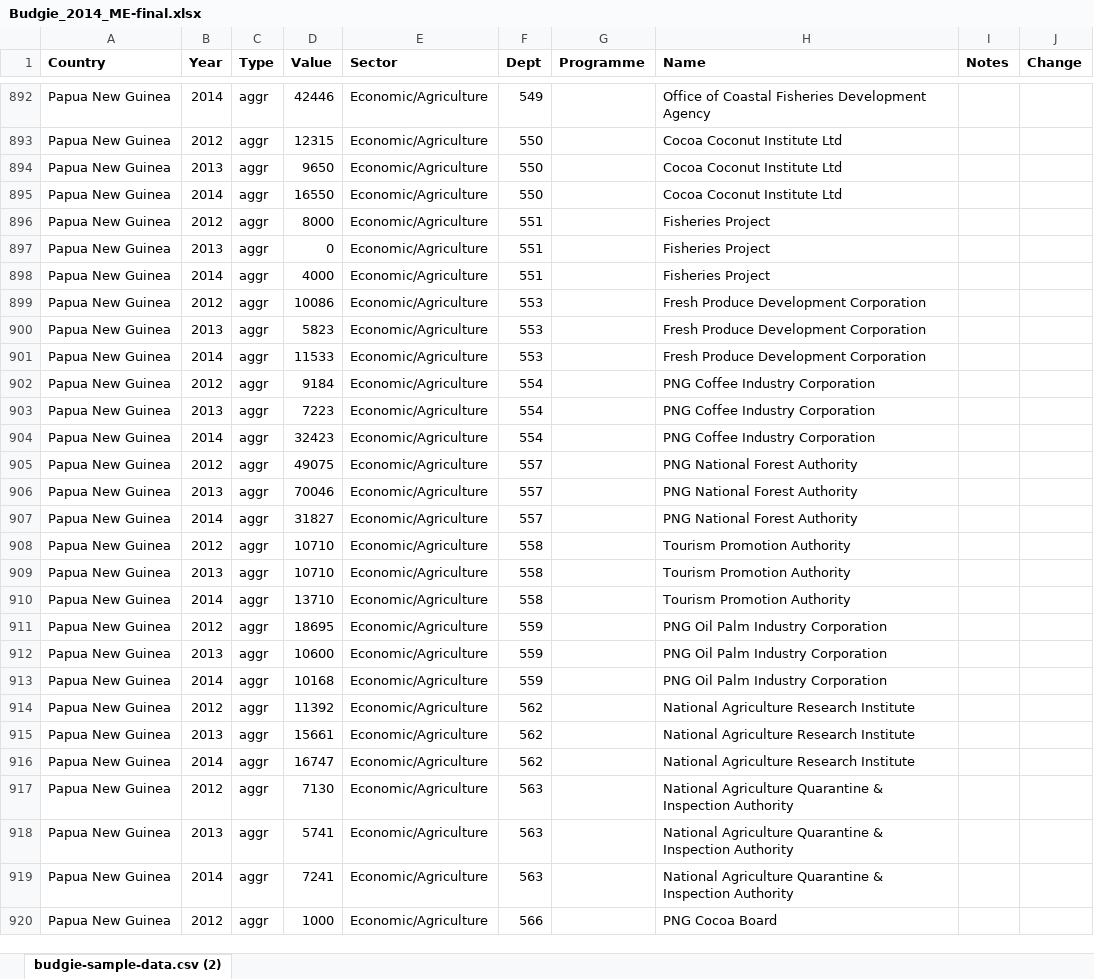
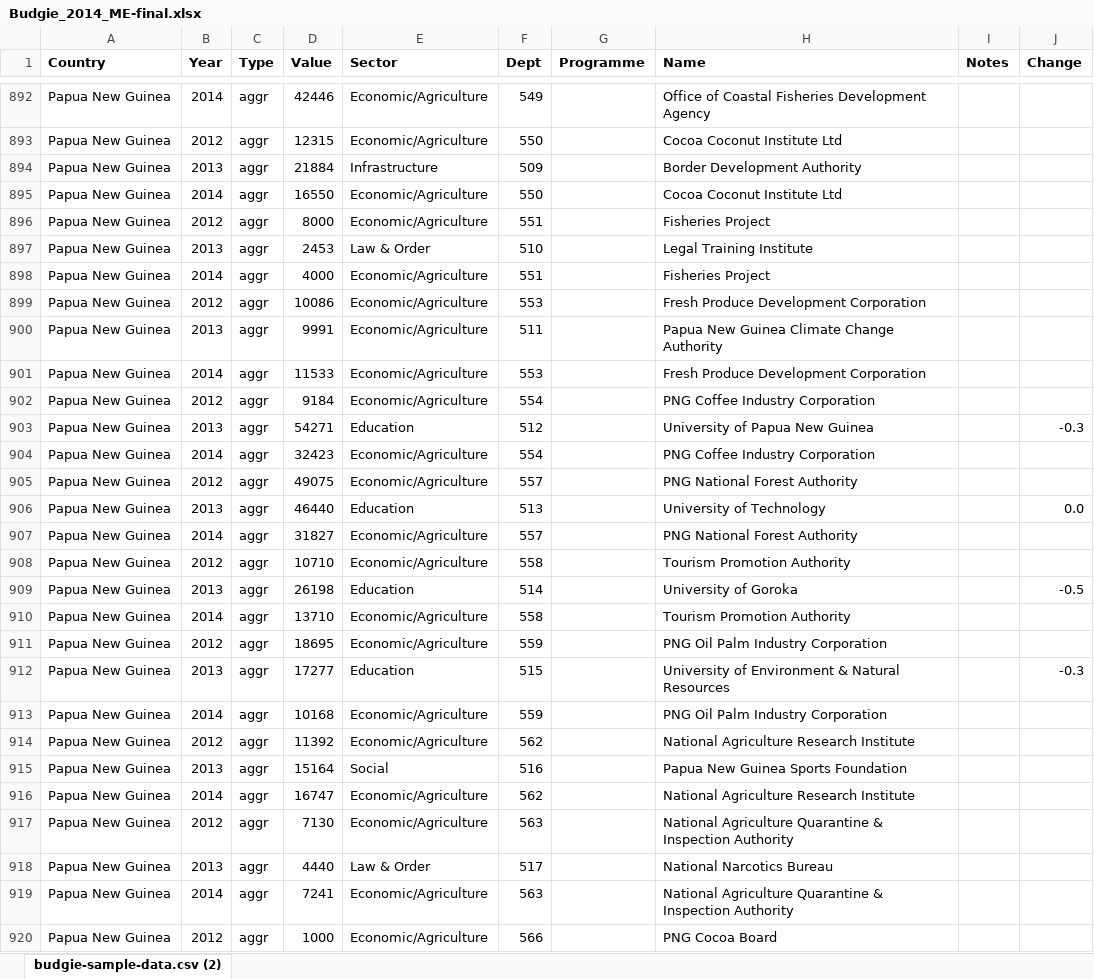
Before and after one commit to gcrumb/budgie, an Excel workbook: db/Budgie_2014_ME-final.xlsx, sheet budgie-sample-data.csv (2), drawn as a sheet; only a part is shown, gaps mark what is left out; values as stored, in another font and other column widths than the file's, no borders; removed rows and columns are numbered as before the commit, all else as after; the diff covers the shown part only; the diff names each change by its address in the sheet, - before the commit and + after, or states it on an @@ line.

Commit message:
More changes
A few more corrections- names and totals

```diff
--- a/db/Budgie_2014_ME-final.xlsx (sheet budgie-sample-data.csv (2))
+++ b/db/Budgie_2014_ME-final.xlsx (sheet budgie-sample-data.csv (2))
-D894 (Value): 9650
+D894 (Value): 21884
-E894 (Sector): Economic/Agriculture
+E894 (Sector): Infrastructure
-F894 (Dept): 550
+F894 (Dept): 509
-H894 (Name): Cocoa Coconut Institute Ltd
+H894 (Name): Border Development Authority
-D897 (Value): 0
+D897 (Value): 2453
-E897 (Sector): Economic/Agriculture
+E897 (Sector): Law & Order
-F897 (Dept): 551
+F897 (Dept): 510
-H897 (Name): Fisheries Project
+H897 (Name): Legal Training Institute
@@ row 900 moved to row 996: Papua New Guinea @@
@@ row 867 moved to row 900: Papua New Guinea @@
@@ row 903 moved to row 999: Papua New Guinea @@
@@ row 153 moved to row 903: Papua New Guinea @@
-row 906: Papua New Guinea | 2013 | aggr | 70046 | Economic/Agriculture | 557 |  | PNG National Forest Authority
@@ row 156 moved to row 906: Papua New Guinea @@
@@ row 909 moved to row 1005: Papua New Guinea @@
@@ row 159 moved to row 909: Papua New Guinea @@
@@ row 912 moved to row 1008: Papua New Guinea @@
@@ row 162 moved to row 912: Papua New Guinea @@
@@ row 915 moved to row 1011: Papua New Guinea @@
+row 915: Papua New Guinea | 2013 | aggr | 15164 | Social | 516 |  | Papua New Guinea Sports Foundation
-D918 (Value): 5741
+D918 (Value): 4440
-E918 (Sector): Economic/Agriculture
+E918 (Sector): Law & Order
-F918 (Dept): 563
+F918 (Dept): 517
-H918 (Name): National Agriculture Quarantine & Inspection Authority
+H918 (Name): National Narcotics Bureau
```
Also changed, not shown: 15 added rows, 40 removed rows, 74 moved rows and 227 edited cells elsewhere in this sheet.
